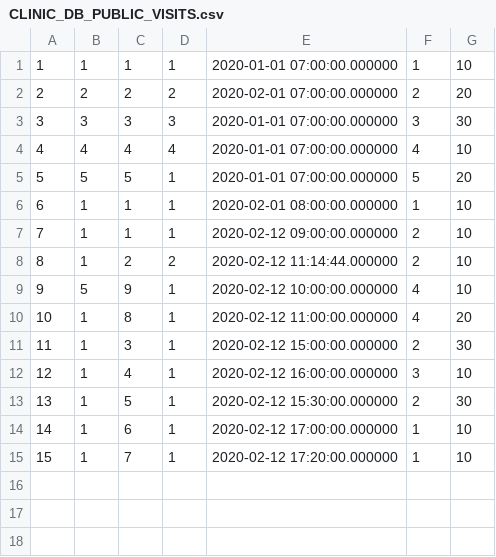
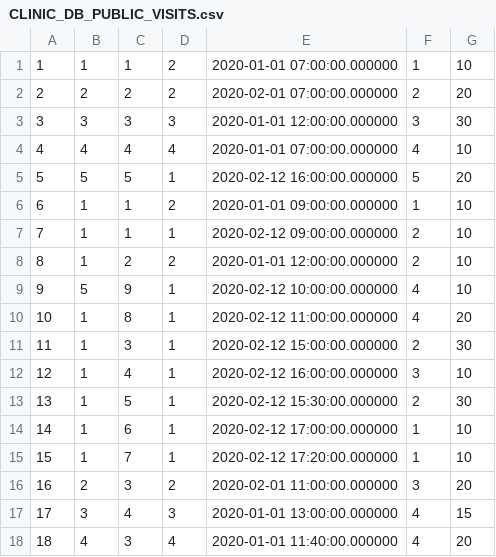
Before and after one commit to okostyuk/elementary_csharp, a CSV file: src/sql/data_dump/CLINIC_DB_PUBLIC_VISITS.csv, drawn as a sheet.

Commit message:
update data dump

```diff
--- a/src/sql/data_dump/CLINIC_DB_PUBLIC_VISITS.csv
+++ b/src/sql/data_dump/CLINIC_DB_PUBLIC_VISITS.csv
@@ -1,9 +1,9 @@
-1,1,1,1,2020-01-01 07:00:00.000000,1,10
+1,1,1,2,2020-01-01 07:00:00.000000,1,10
 2,2,2,2,2020-02-01 07:00:00.000000,2,20
-3,3,3,3,2020-01-01 07:00:00.000000,3,30
+3,3,3,3,2020-01-01 12:00:00.000000,3,30
 4,4,4,4,2020-01-01 07:00:00.000000,4,10
-5,5,5,1,2020-01-01 07:00:00.000000,5,20
-6,1,1,1,2020-02-01 08:00:00.000000,1,10
+5,5,5,1,2020-02-12 16:00:00.000000,5,20
+6,1,1,2,2020-01-01 09:00:00.000000,1,10
 7,1,1,1,2020-02-12 09:00:00.000000,2,10
-8,1,2,2,2020-02-12 11:14:44.000000,2,10
+8,1,2,2,2020-01-01 12:00:00.000000,2,10
 9,5,9,1,2020-02-12 10:00:00.000000,4,10
@@ -15 +15,4 @@
 15,1,7,1,2020-02-12 17:20:00.000000,1,10
+16,2,3,2,2020-02-01 11:00:00.000000,3,20
+17,3,4,3,2020-01-01 13:00:00.000000,4,15
+18,4,3,4,2020-01-01 11:40:00.000000,4,20
```
Also changed, not shown: 6 other files.
